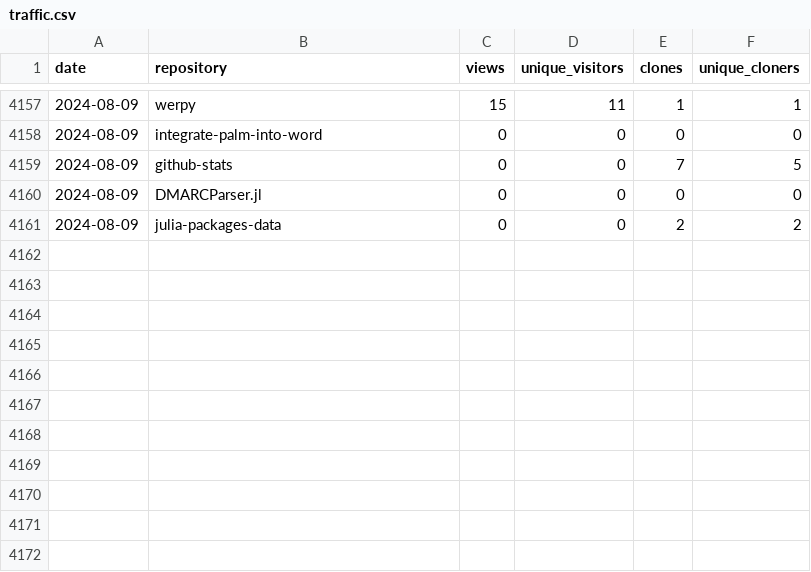
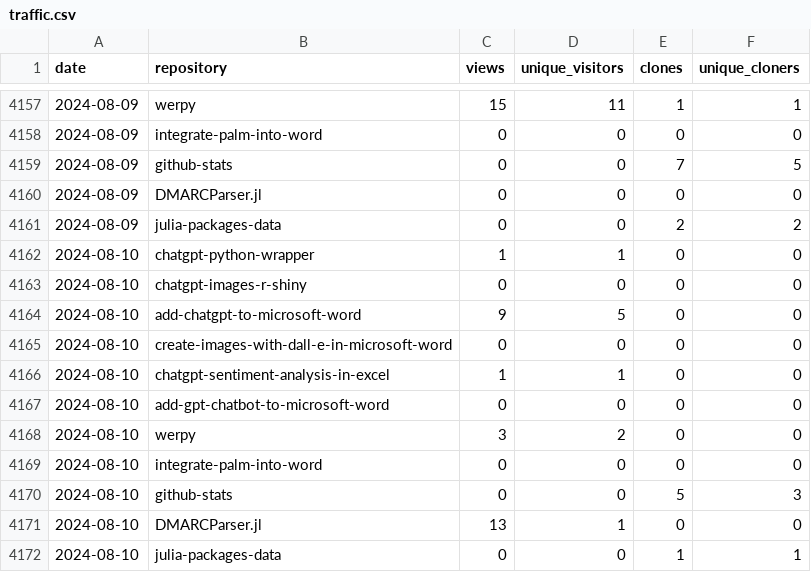
Before and after one commit to analyticsinmotion/github-stats, a CSV file: data/traffic.csv, drawn as a sheet; only a part is shown, gaps mark what is left out.

Commit message:
Appending Traffic Data to CSV

```diff
--- a/data/traffic.csv
+++ b/data/traffic.csv
@@ -4161 +4161,12 @@ date,repository,views,unique_visitors,clones,unique_cloners
 2024-08-09,julia-packages-data,0,0,2,2
+2024-08-10,chatgpt-python-wrapper,1,1,0,0
+2024-08-10,chatgpt-images-r-shiny,0,0,0,0
+2024-08-10,add-chatgpt-to-microsoft-word,9,5,0,0
+2024-08-10,create-images-with-dall-e-in-microsoft-word,0,0,0,0
+2024-08-10,chatgpt-sentiment-analysis-in-excel,1,1,0,0
+2024-08-10,add-gpt-chatbot-to-microsoft-word,0,0,0,0
+2024-08-10,werpy,3,2,0,0
+2024-08-10,integrate-palm-into-word,0,0,0,0
+2024-08-10,github-stats,0,0,5,3
+2024-08-10,DMARCParser.jl,13,1,0,0
+2024-08-10,julia-packages-data,0,0,1,1
```
